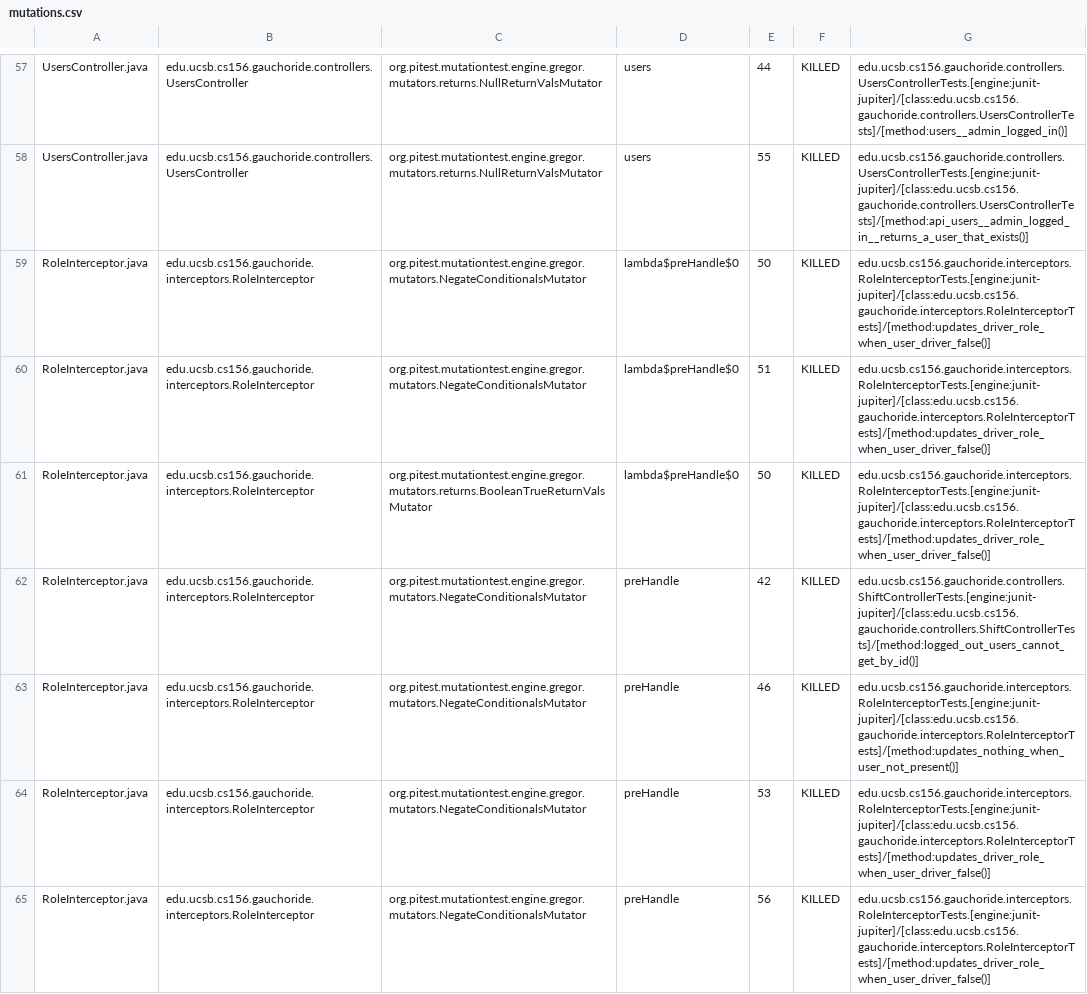
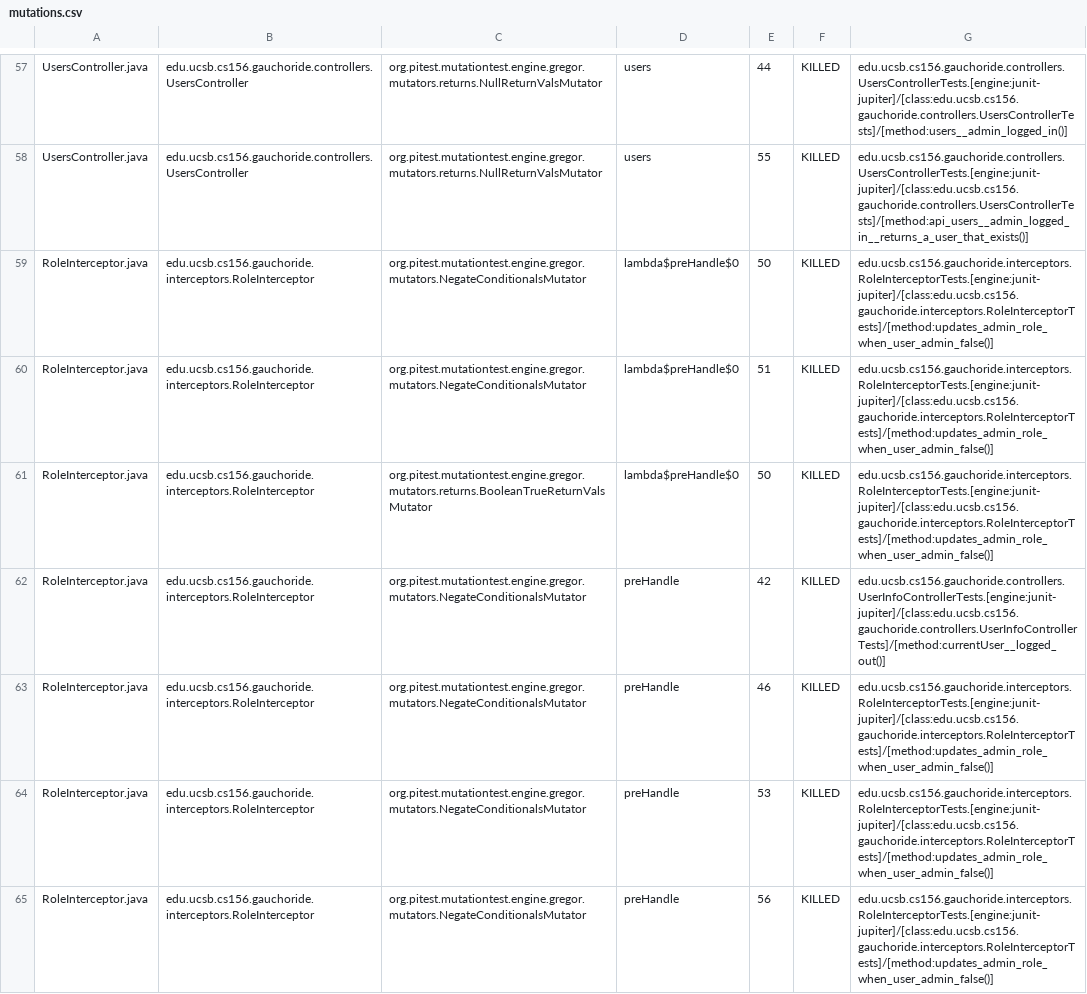
Before and after one commit to ucsb-cs156-m23/proj-gauchoride-m23-9am-2, a CSV file: prs/51/pitest/mutations.csv, drawn as a sheet; only a part is shown, gaps mark what is left out; the diff covers the shown part only.

Commit message:
Deploying to gh-pages from @ ucsb-cs156-m23/proj-gauchoride-m23-9am-2@406e416a04b14088a867f8287cdafcb60d083bc2 🚀

```diff
--- a/prs/51/pitest/mutations.csv
+++ b/prs/51/pitest/mutations.csv
@@ -58,8 +58,8 @@ UsersController.java,edu.ucsb.cs156.gauchoride.controllers.UsersController,org.p
 UsersController.java,edu.ucsb.cs156.gauchoride.controllers.UsersController,org.pitest.mutationtest.engine.gregor.mutators.returns.NullReturnValsMutator,users,55,KILLED,edu.ucsb.cs156.gauchoride.controllers.UsersControllerTests.[engine:junit-jupiter]/[class:edu.ucsb.cs156.gauchoride.controllers.UsersControllerTests]/[method:api_users__admin_logged_in__returns_a_user_that_exists()]
-RoleInterceptor.java,edu.ucsb.cs156.gauchoride.interceptors.RoleInterceptor,org.pitest.mutationtest.engine.gregor.mutators.NegateConditionalsMutator,lambda$preHandle$0,50,KILLED,edu.ucsb.cs156.gauchoride.interceptors.RoleInterceptorTests.[engine:junit-jupiter]/[class:edu.ucsb.cs156.gauchoride.interceptors.RoleInterceptorTests]/[method:updates_driver_role_when_user_driver_false()]
-RoleInterceptor.java,edu.ucsb.cs156.gauchoride.interceptors.RoleInterceptor,org.pitest.mutationtest.engine.gregor.mutators.NegateConditionalsMutator,lambda$preHandle$0,51,KILLED,edu.ucsb.cs156.gauchoride.interceptors.RoleInterceptorTests.[engine:junit-jupiter]/[class:edu.ucsb.cs156.gauchoride.interceptors.RoleInterceptorTests]/[method:updates_driver_role_when_user_driver_false()]
-RoleInterceptor.java,edu.ucsb.cs156.gauchoride.interceptors.RoleInterceptor,org.pitest.mutationtest.engine.gregor.mutators.returns.BooleanTrueReturnValsMutator,lambda$preHandle$0,50,KILLED,edu.ucsb.cs156.gauchoride.interceptors.RoleInterceptorTests.[engine:junit-jupiter]/[class:edu.ucsb.cs156.gauchoride.interceptors.RoleInterceptorTests]/[method:updates_driver_role_when_user_driver_false()]
-RoleInterceptor.java,edu.ucsb.cs156.gauchoride.interceptors.RoleInterceptor,org.pitest.mutationtest.engine.gregor.mutators.NegateConditionalsMutator,preHandle,42,KILLED,edu.ucsb.cs156.gauchoride.controllers.ShiftControllerTests.[engine:junit-jupiter]/[class:edu.ucsb.cs156.gauchoride.controllers.ShiftControllerTests]/[method:logged_out_users_cannot_get_by_id()]
-RoleInterceptor.java,edu.ucsb.cs156.gauchoride.interceptors.RoleInterceptor,org.pitest.mutationtest.engine.gregor.mutators.NegateConditionalsMutator,preHandle,46,KILLED,edu.ucsb.cs156.gauchoride.interceptors.RoleInterceptorTests.[engine:junit-jupiter]/[class:edu.ucsb.cs156.gauchoride.interceptors.RoleInterceptorTests]/[method:updates_nothing_when_user_not_present()]
-RoleInterceptor.java,edu.ucsb.cs156.gauchoride.interceptors.RoleInterceptor,org.pitest.mutationtest.engine.gregor.mutators.NegateConditionalsMutator,preHandle,53,KILLED,edu.ucsb.cs156.gauchoride.interceptors.RoleInterceptorTests.[engine:junit-jupiter]/[class:edu.ucsb.cs156.gauchoride.interceptors.RoleInterceptorTests]/[method:updates_driver_role_when_user_driver_false()]
-RoleInterceptor.java,edu.ucsb.cs156.gauchoride.interceptors.RoleInterceptor,org.pitest.mutationtest.engine.gregor.mutators.NegateConditionalsMutator,preHandle,56,KILLED,edu.ucsb.cs156.gauchoride.interceptors.RoleInterceptorTests.[engine:junit-jupiter]/[class:edu.ucsb.cs156.gauchoride.interceptors.RoleInterceptorTests]/[method:updates_driver_role_when_user_driver_false()]
+RoleInterceptor.java,edu.ucsb.cs156.gauchoride.interceptors.RoleInterceptor,org.pitest.mutationtest.engine.gregor.mutators.NegateConditionalsMutator,lambda$preHandle$0,50,KILLED,edu.ucsb.cs156.gauchoride.interceptors.RoleInterceptorTests.[engine:junit-jupiter]/[class:edu.ucsb.cs156.gauchoride.interceptors.RoleInterceptorTests]/[method:updates_admin_role_when_user_admin_false()]
+RoleInterceptor.java,edu.ucsb.cs156.gauchoride.interceptors.RoleInterceptor,org.pitest.mutationtest.engine.gregor.mutators.NegateConditionalsMutator,lambda$preHandle$0,51,KILLED,edu.ucsb.cs156.gauchoride.interceptors.RoleInterceptorTests.[engine:junit-jupiter]/[class:edu.ucsb.cs156.gauchoride.interceptors.RoleInterceptorTests]/[method:updates_admin_role_when_user_admin_false()]
+RoleInterceptor.java,edu.ucsb.cs156.gauchoride.interceptors.RoleInterceptor,org.pitest.mutationtest.engine.gregor.mutators.returns.BooleanTrueReturnValsMutator,lambda$preHandle$0,50,KILLED,edu.ucsb.cs156.gauchoride.interceptors.RoleInterceptorTests.[engine:junit-jupiter]/[class:edu.ucsb.cs156.gauchoride.interceptors.RoleInterceptorTests]/[method:updates_admin_role_when_user_admin_false()]
+RoleInterceptor.java,edu.ucsb.cs156.gauchoride.interceptors.RoleInterceptor,org.pitest.mutationtest.engine.gregor.mutators.NegateConditionalsMutator,preHandle,42,KILLED,edu.ucsb.cs156.gauchoride.controllers.UserInfoControllerTests.[engine:junit-jupiter]/[class:edu.ucsb.cs156.gauchoride.controllers.UserInfoControllerTests]/[method:currentUser__logged_out()]
+RoleInterceptor.java,edu.ucsb.cs156.gauchoride.interceptors.RoleInterceptor,org.pitest.mutationtest.engine.gregor.mutators.NegateConditionalsMutator,preHandle,46,KILLED,edu.ucsb.cs156.gauchoride.interceptors.RoleInterceptorTests.[engine:junit-jupiter]/[class:edu.ucsb.cs156.gauchoride.interceptors.RoleInterceptorTests]/[method:updates_admin_role_when_user_admin_false()]
+RoleInterceptor.java,edu.ucsb.cs156.gauchoride.interceptors.RoleInterceptor,org.pitest.mutationtest.engine.gregor.mutators.NegateConditionalsMutator,preHandle,53,KILLED,edu.ucsb.cs156.gauchoride.interceptors.RoleInterceptorTests.[engine:junit-jupiter]/[class:edu.ucsb.cs156.gauchoride.interceptors.RoleInterceptorTests]/[method:updates_admin_role_when_user_admin_false()]
+RoleInterceptor.java,edu.ucsb.cs156.gauchoride.interceptors.RoleInterceptor,org.pitest.mutationtest.engine.gregor.mutators.NegateConditionalsMutator,preHandle,56,KILLED,edu.ucsb.cs156.gauchoride.interceptors.RoleInterceptorTests.[engine:junit-jupiter]/[class:edu.ucsb.cs156.gauchoride.interceptors.RoleInterceptorTests]/[method:updates_admin_role_when_user_admin_false()]
```
Also changed, not shown: 33 edited cells elsewhere in this file, 14 other files.
